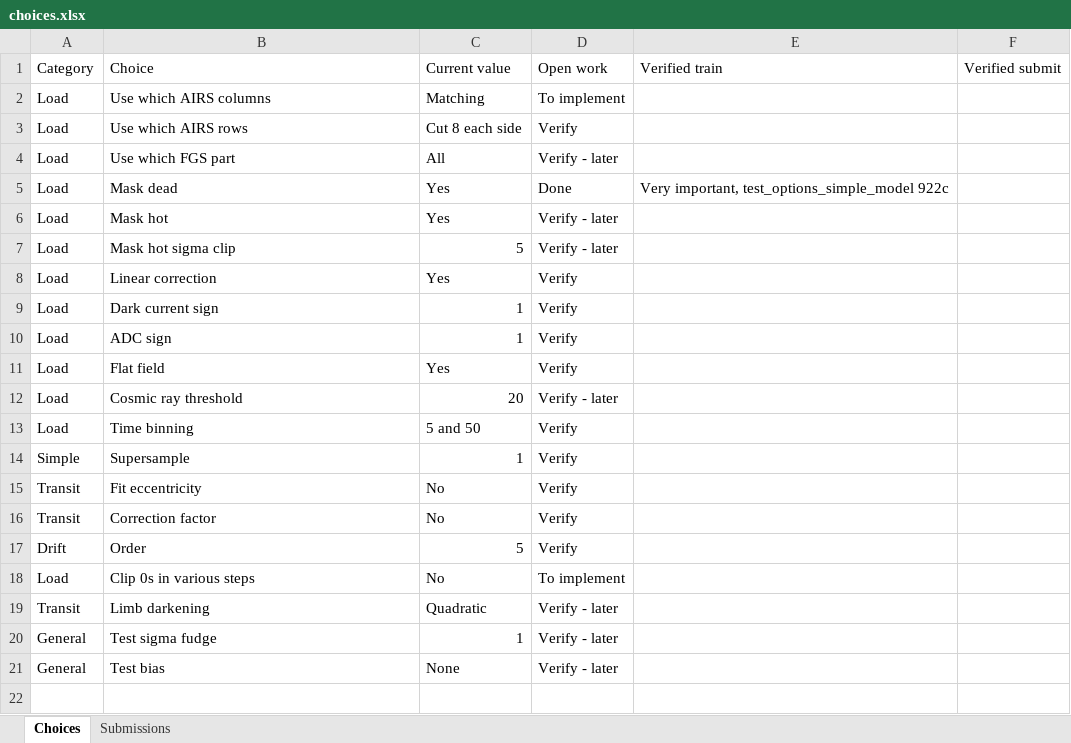
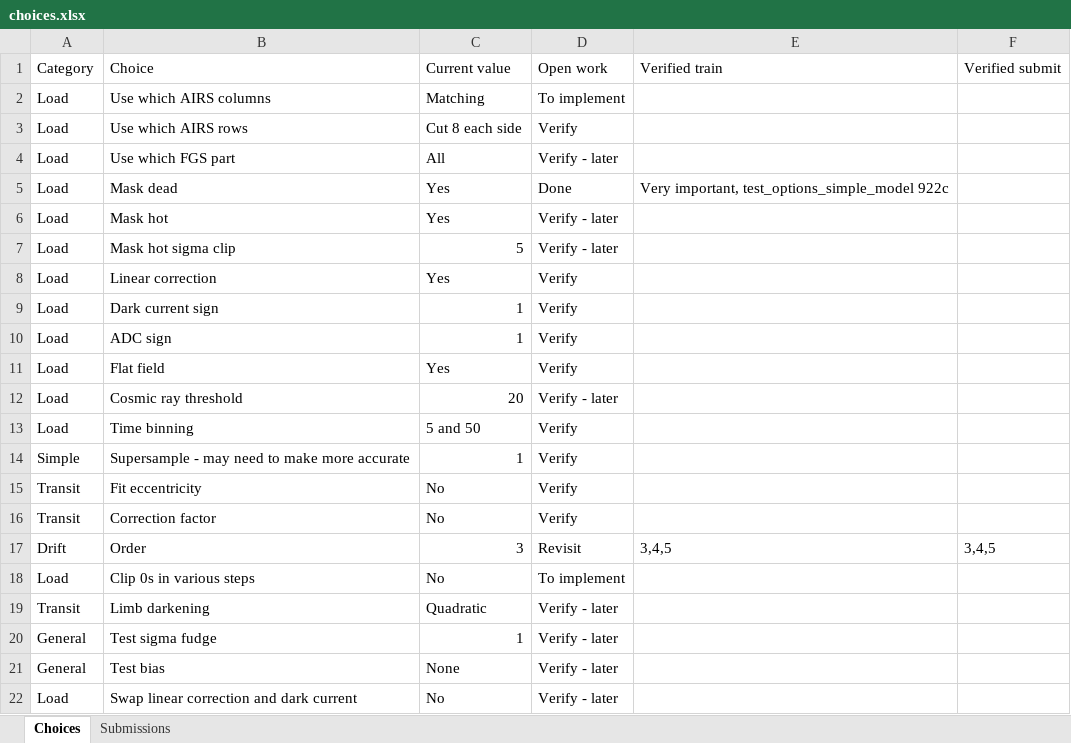
Before and after one commit to jcottaar/ariel2, an Excel workbook: choices.xlsx, sheet Choices, drawn as a sheet; values as stored, in another font and other column widths than the file's, no borders; table styles not drawn; the diff names each change by its address in the sheet, - before the commit and + after, or states it on an @@ line.

```diff
--- a/choices.xlsx (sheet Choices)
+++ b/choices.xlsx (sheet Choices)
-B14: Supersample
+B14: Supersample - may need to make more accurate
-C17: 5
+C17: 3
-D17: Verify
+D17: Revisit
-E17: (empty)
+E17: 3,4,5
-F17: (empty)
+F17: 3,4,5
+row 22: Load | Swap linear correction and dark current | No | Verify - later
```
Also changed, not shown: sheet Submissions, 6 other files.
